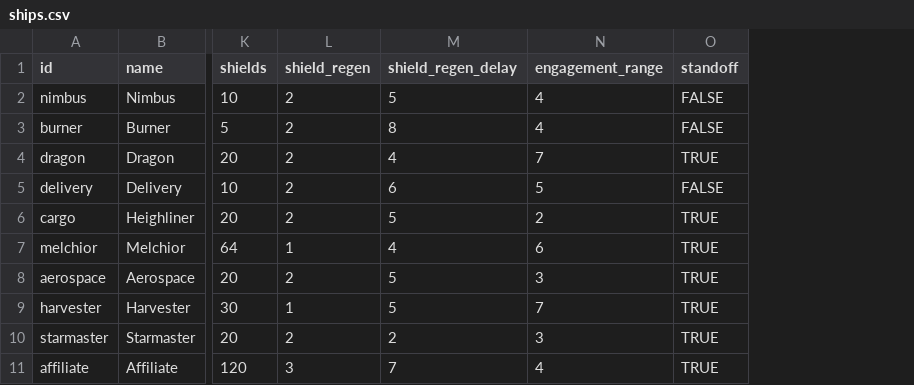
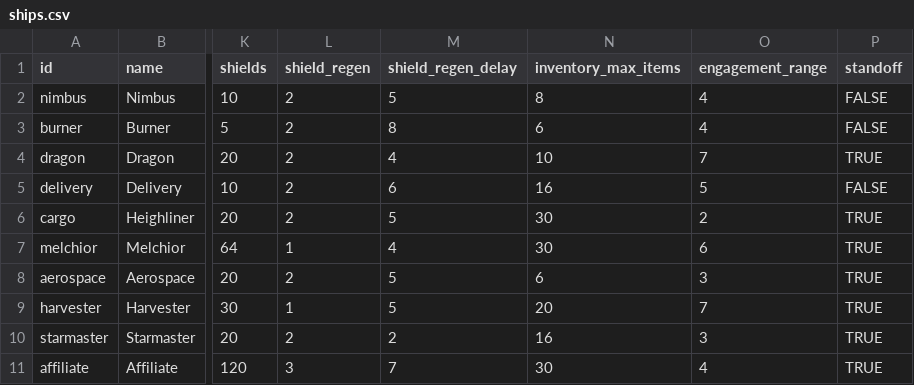
Before and after one commit to EamonnMR/galactic-night, a CSV file: data/ships.csv, drawn as a sheet; only a part is shown, gaps mark what is left out; the diff names each change by its address in the sheet, - before the commit and + after, or states it on an @@ line.

Commit message:
Ship type now determines inventory size

```diff
--- a/data/ships.csv
+++ b/data/ships.csv
+column N (inventory_max_items), rows 2-11: 8 | 6 | 10 | 16 | 30 | 30 | 6 | 20 | 16 | 30
```
Also changed, not shown: 3 other files.
